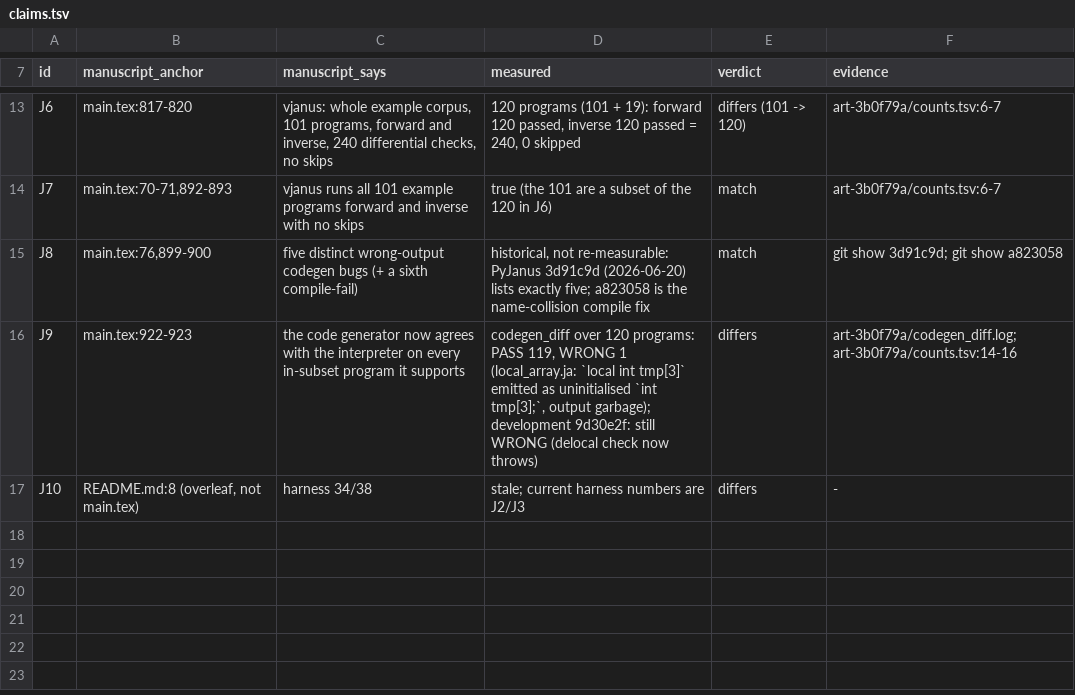
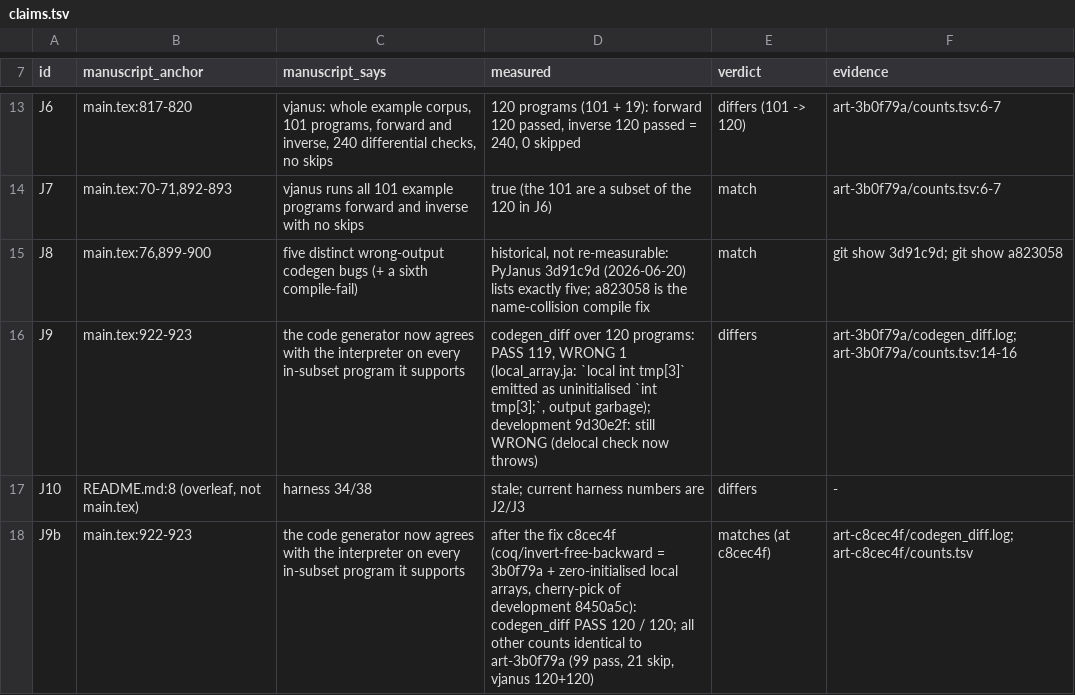
Before and after one commit to yokoyama-lab/PyJanus, a TSV file: coq/harness/measure/2026-10-11/claims.tsv, drawn as a sheet; only a part is shown, gaps mark what is left out; the diff names each change by its address in the sheet, - before the commit and + after, or states it on an @@ line.

Commit message:
test(coq): 局所配列の初期化を直した成果物枝 c8cec4f で再計測（codegen 120/120 一致、他の数値は 3b0f79a と同じ）

```diff
--- a/coq/harness/measure/2026-10-11/claims.tsv
+++ b/coq/harness/measure/2026-10-11/claims.tsv
+row 18: J9b | main.tex:922-923 | the code generator now agrees with the interpreter on every in-subset program it supports | after the fix c8cec4f (coq/invert-free-backward = 3b0f79a + zero-initialised local arrays, cherry-pick of development 8450a5c): codegen_diff PASS 120 / 120; all other counts identical to art-3b0f79a (99 pass, 21 skip, vjanus 120+120) | matches (at c8cec4f) | art-c8cec4f/codegen_diff.log; art-c8cec4f/counts.tsv
```
Also changed, not shown: 6 other files.
